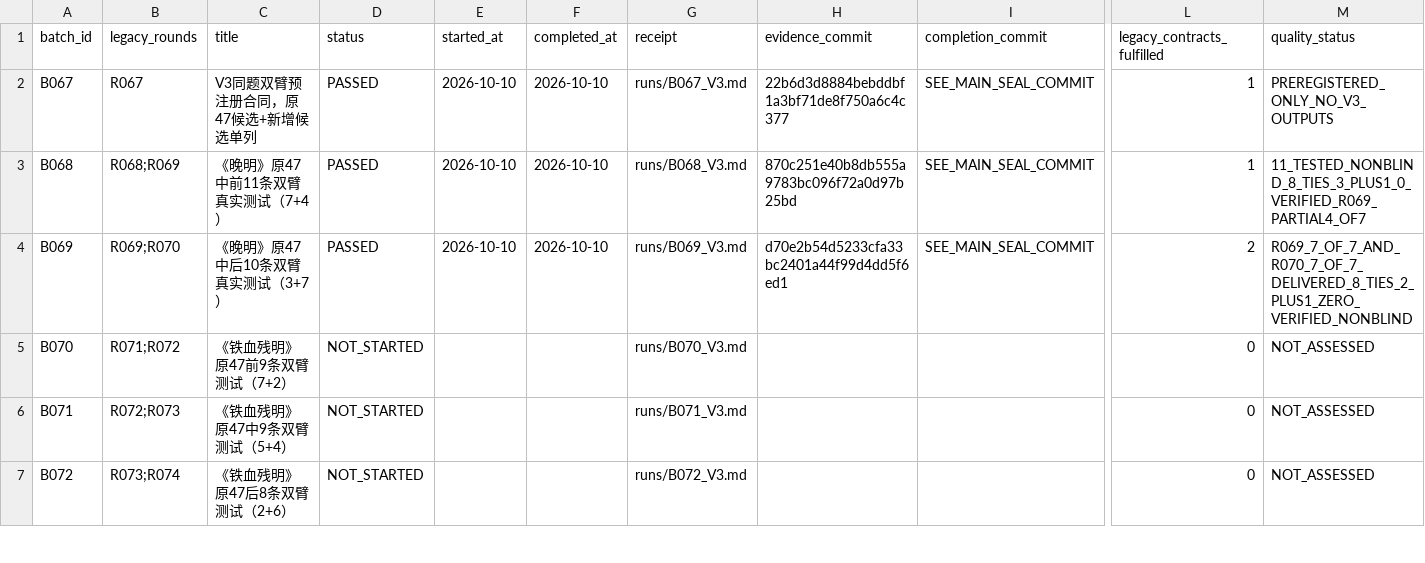
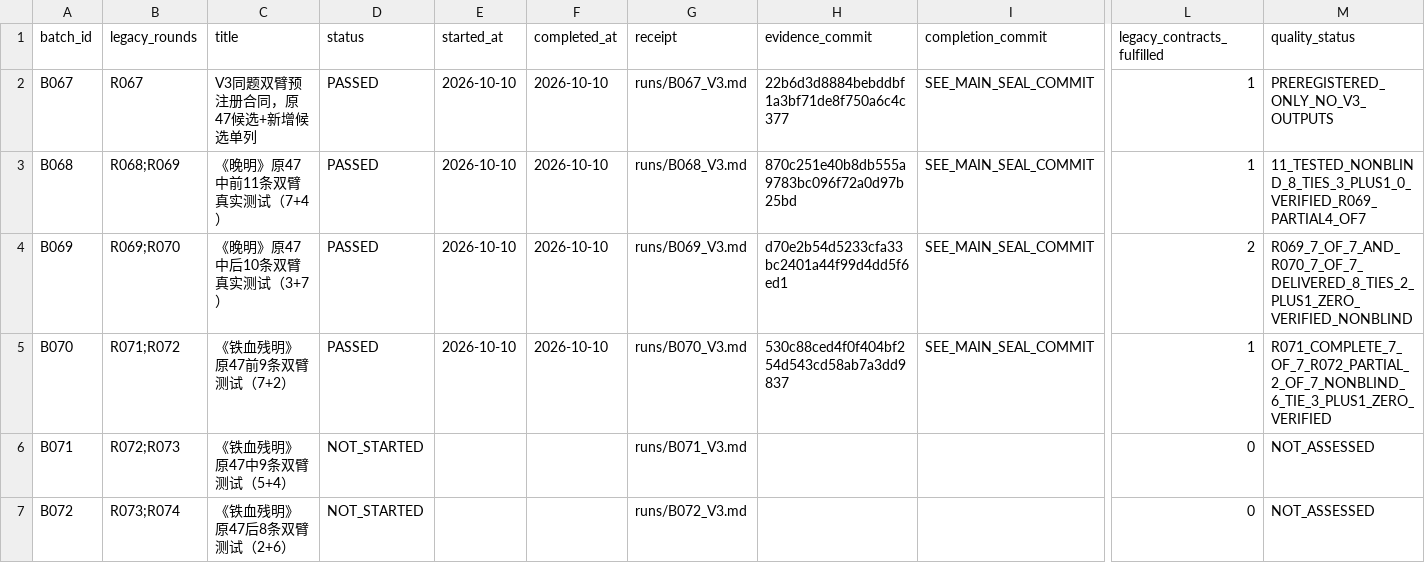
Before and after one commit to xiaolongnv6866-gif/V13, a CSV file: V13_LEDGER_V3.csv, drawn as a sheet; only a part is shown, gaps mark what is left out; the diff names each change by its address in the sheet, - before the commit and + after, or states it on an @@ line.

Commit message:
B070 validation: mark ledger PASSED, original R071 complete and R072 partial

```diff
--- a/V13_LEDGER_V3.csv
+++ b/V13_LEDGER_V3.csv
-D5 (status): NOT_STARTED
+D5 (status): PASSED
-E5 (started_at): (empty)
+E5 (started_at): 2026-10-10
-F5 (completed_at): (empty)
+F5 (completed_at): 2026-10-10
-H5 (evidence_commit): (empty)
+H5 (evidence_commit): 530c88ced4f0f404bf254d543cd58ab7a3dd9837
-I5 (completion_commit): (empty)
+I5 (completion_commit): SEE_MAIN_SEAL_COMMIT
-L5 (legacy_contracts_fulfilled): 0
+L5 (legacy_contracts_fulfilled): 1
-M5 (quality_status): NOT_ASSESSED
+M5 (quality_status): R071_COMPLETE_7_OF_7_R072_PARTIAL_2_OF_7_NONBLIND_6_TIE_3_PLUS1_ZERO_VERIFIED
```
